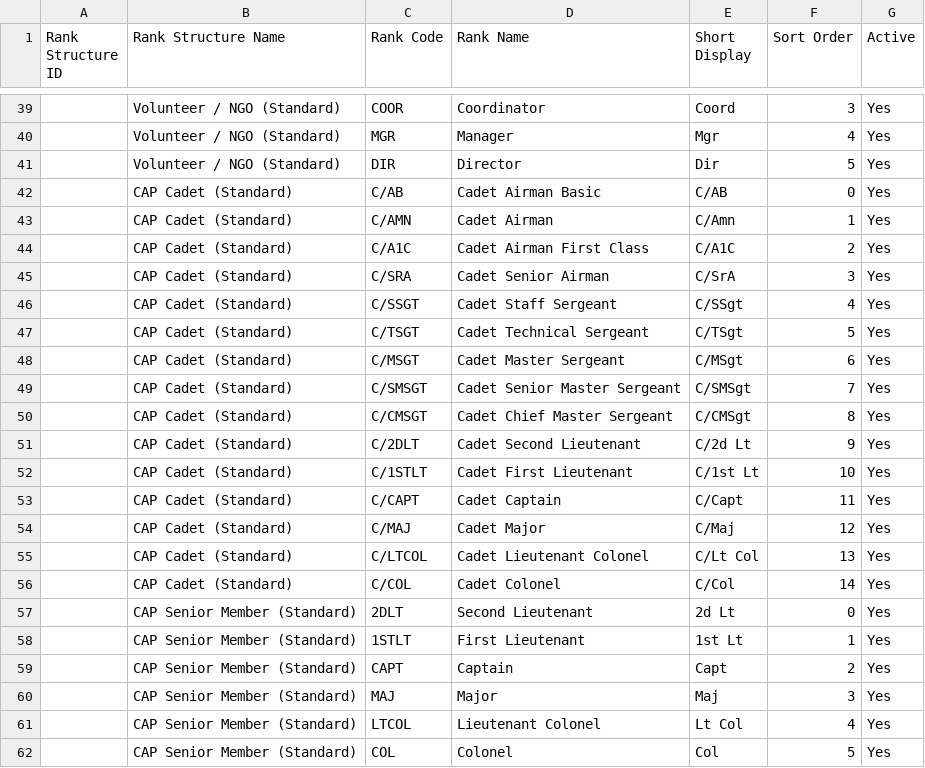
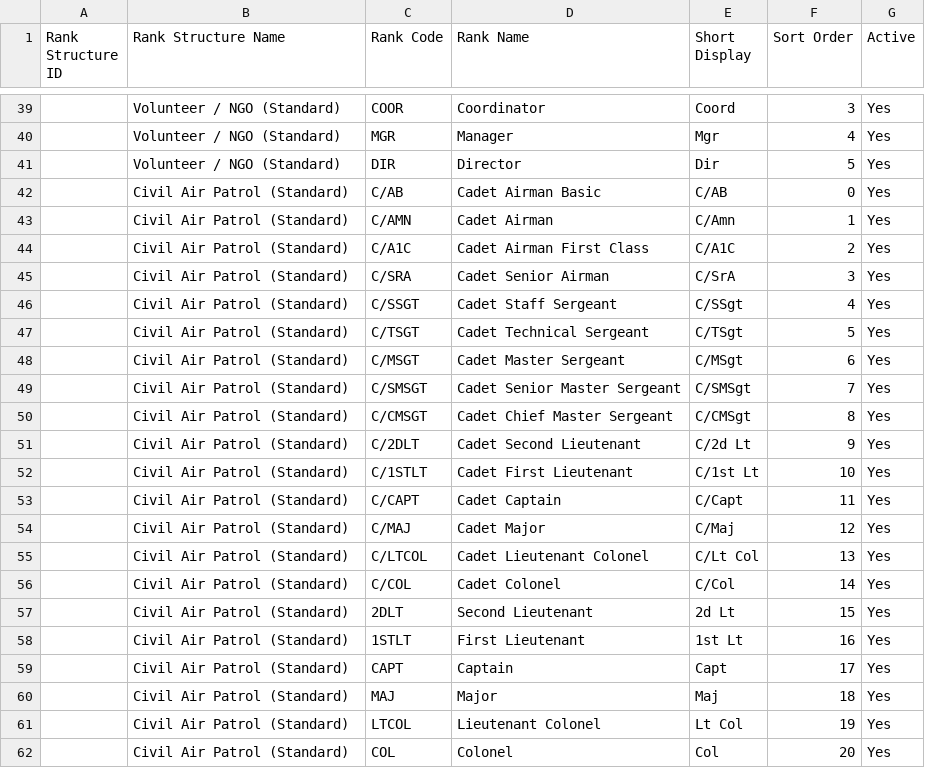
Before and after one commit to RangerConlin/Incident-Management-Assistant, a CSV file: data/master_catalog_seed/ranks.csv, drawn as a sheet; only a part is shown, gaps mark what is left out.

```diff
--- a/data/master_catalog_seed/ranks.csv
+++ b/data/master_catalog_seed/ranks.csv
@@ -41,22 +41,22 @@ Rank Structure ID,Rank Structure Name,Rank Code,Rank Name,Short Display,Sort Ord
 ,Volunteer / NGO (Standard),DIR,Director,Dir,5,Yes
-,CAP Cadet (Standard),C/AB,Cadet Airman Basic,C/AB,0,Yes
-,CAP Cadet (Standard),C/AMN,Cadet Airman,C/Amn,1,Yes
-,CAP Cadet (Standard),C/A1C,Cadet Airman First Class,C/A1C,2,Yes
-,CAP Cadet (Standard),C/SRA,Cadet Senior Airman,C/SrA,3,Yes
-,CAP Cadet (Standard),C/SSGT,Cadet Staff Sergeant,C/SSgt,4,Yes
-,CAP Cadet (Standard),C/TSGT,Cadet Technical Sergeant,C/TSgt,5,Yes
-,CAP Cadet (Standard),C/MSGT,Cadet Master Sergeant,C/MSgt,6,Yes
-,CAP Cadet (Standard),C/SMSGT,Cadet Senior Master Sergeant,C/SMSgt,7,Yes
-,CAP Cadet (Standard),C/CMSGT,Cadet Chief Master Sergeant,C/CMSgt,8,Yes
-,CAP Cadet (Standard),C/2DLT,Cadet Second Lieutenant,C/2d Lt,9,Yes
-,CAP Cadet (Standard),C/1STLT,Cadet First Lieutenant,C/1st Lt,10,Yes
-,CAP Cadet (Standard),C/CAPT,Cadet Captain,C/Capt,11,Yes
-,CAP Cadet (Standard),C/MAJ,Cadet Major,C/Maj,12,Yes
-,CAP Cadet (Standard),C/LTCOL,Cadet Lieutenant Colonel,C/Lt Col,13,Yes
-,CAP Cadet (Standard),C/COL,Cadet Colonel,C/Col,14,Yes
-,CAP Senior Member (Standard),2DLT,Second Lieutenant,2d Lt,0,Yes
-,CAP Senior Member (Standard),1STLT,First Lieutenant,1st Lt,1,Yes
-,CAP Senior Member (Standard),CAPT,Captain,Capt,2,Yes
-,CAP Senior Member (Standard),MAJ,Major,Maj,3,Yes
-,CAP Senior Member (Standard),LTCOL,Lieutenant Colonel,Lt Col,4,Yes
-,CAP Senior Member (Standard),COL,Colonel,Col,5,Yes
+,Civil Air Patrol (Standard),C/AB,Cadet Airman Basic,C/AB,0,Yes
+,Civil Air Patrol (Standard),C/AMN,Cadet Airman,C/Amn,1,Yes
+,Civil Air Patrol (Standard),C/A1C,Cadet Airman First Class,C/A1C,2,Yes
+,Civil Air Patrol (Standard),C/SRA,Cadet Senior Airman,C/SrA,3,Yes
+,Civil Air Patrol (Standard),C/SSGT,Cadet Staff Sergeant,C/SSgt,4,Yes
+,Civil Air Patrol (Standard),C/TSGT,Cadet Technical Sergeant,C/TSgt,5,Yes
+,Civil Air Patrol (Standard),C/MSGT,Cadet Master Sergeant,C/MSgt,6,Yes
+,Civil Air Patrol (Standard),C/SMSGT,Cadet Senior Master Sergeant,C/SMSgt,7,Yes
+,Civil Air Patrol (Standard),C/CMSGT,Cadet Chief Master Sergeant,C/CMSgt,8,Yes
+,Civil Air Patrol (Standard),C/2DLT,Cadet Second Lieutenant,C/2d Lt,9,Yes
+,Civil Air Patrol (Standard),C/1STLT,Cadet First Lieutenant,C/1st Lt,10,Yes
+,Civil Air Patrol (Standard),C/CAPT,Cadet Captain,C/Capt,11,Yes
+,Civil Air Patrol (Standard),C/MAJ,Cadet Major,C/Maj,12,Yes
+,Civil Air Patrol (Standard),C/LTCOL,Cadet Lieutenant Colonel,C/Lt Col,13,Yes
+,Civil Air Patrol (Standard),C/COL,Cadet Colonel,C/Col,14,Yes
+,Civil Air Patrol (Standard),2DLT,Second Lieutenant,2d Lt,15,Yes
+,Civil Air Patrol (Standard),1STLT,First Lieutenant,1st Lt,16,Yes
+,Civil Air Patrol (Standard),CAPT,Captain,Capt,17,Yes
+,Civil Air Patrol (Standard),MAJ,Major,Maj,18,Yes
+,Civil Air Patrol (Standard),LTCOL,Lieutenant Colonel,Lt Col,19,Yes
+,Civil Air Patrol (Standard),COL,Colonel,Col,20,Yes
```
Also changed, not shown: data/master_catalog_seed/rank_structures.csv, 2 other files.
